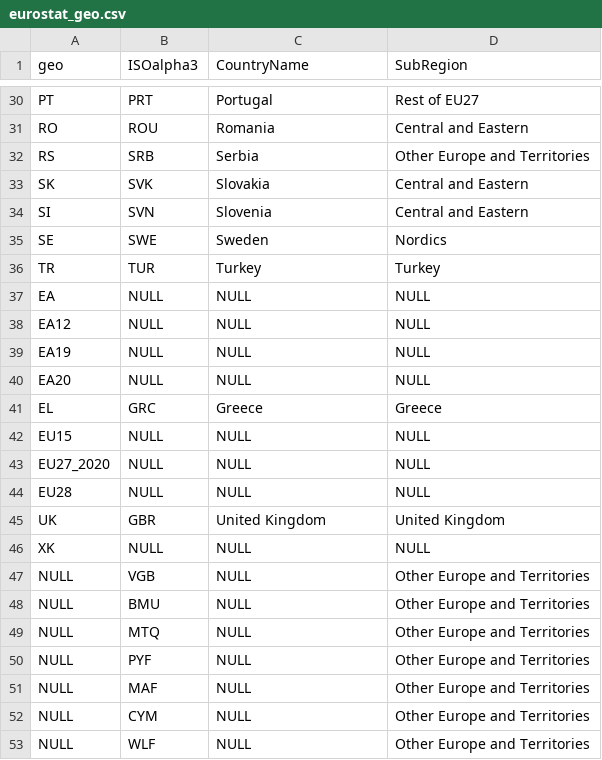
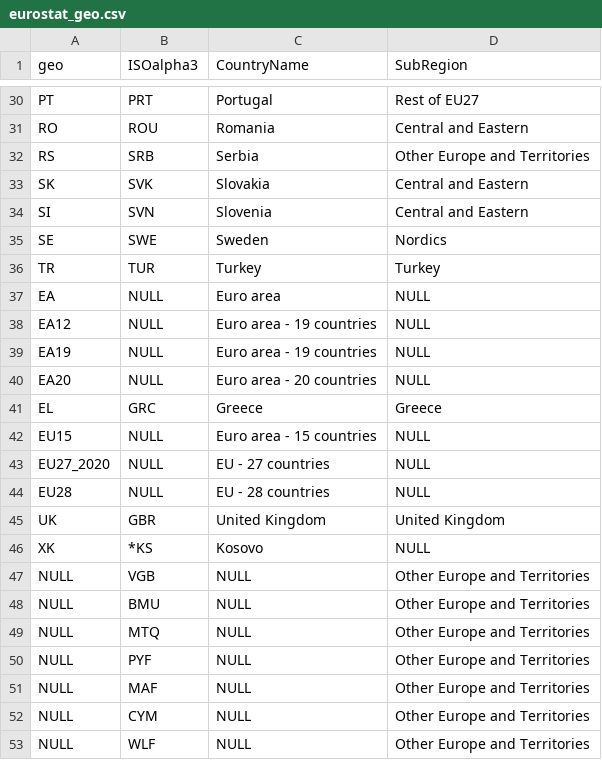
Before and after one commit to CSISdefense/Lookup-Tables, a CSV file: location/eurostat_geo.csv, drawn as a sheet; only a part is shown, gaps mark what is left out.

Commit message:
Naming euro area locations.

```diff
--- a/location/eurostat_geo.csv
+++ b/location/eurostat_geo.csv
@@ -36,12 +36,12 @@ SE,SWE,Sweden,Nordics
 TR,TUR,Turkey,Turkey
-EA,NULL,NULL,NULL
-EA12,NULL,NULL,NULL
-EA19,NULL,NULL,NULL
-EA20,NULL,NULL,NULL
+EA,NULL,Euro area,NULL
+EA12,NULL,Euro area - 19 countries,NULL
+EA19,NULL,Euro area - 19 countries,NULL
+EA20,NULL,Euro area - 20 countries,NULL
 EL,GRC,Greece,Greece
-EU15,NULL,NULL,NULL
-EU27_2020,NULL,NULL,NULL
-EU28,NULL,NULL,NULL
+EU15,NULL,Euro area - 15 countries,NULL
+EU27_2020,NULL,EU - 27 countries,NULL
+EU28,NULL,EU - 28 countries,NULL
 UK,GBR,United Kingdom,United Kingdom
-XK,NULL,NULL,NULL
+XK,*KS,Kosovo,NULL
 NULL,VGB,NULL,Other Europe and Territories
```
